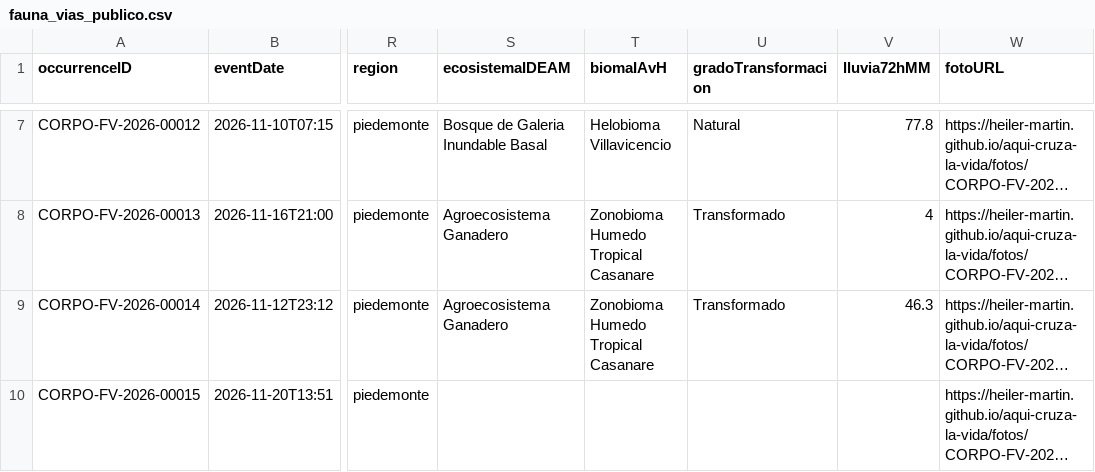
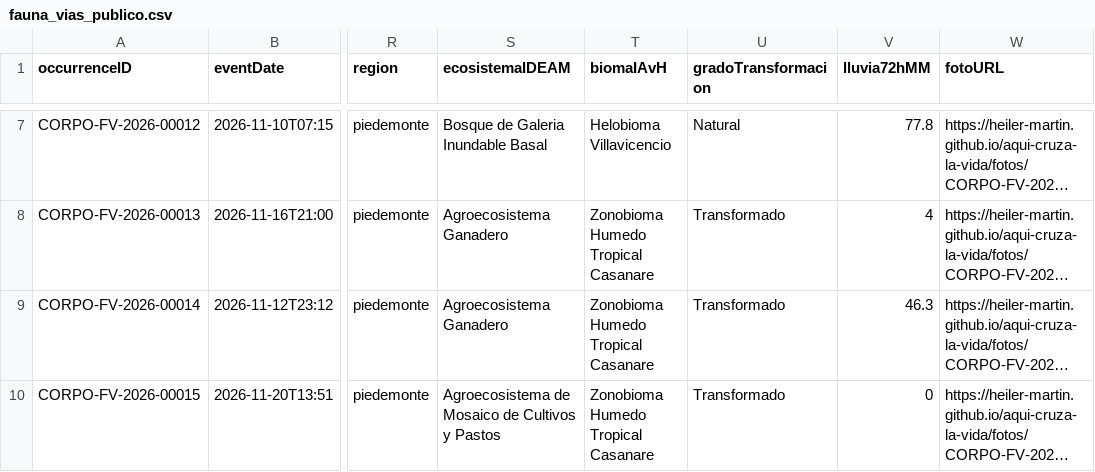
Before and after one commit to Heiler-Martin/aqui-cruza-la-vida, a CSV file: fauna_vias_publico.csv, drawn as a sheet; only a part is shown, gaps mark what is left out; long unchanged cells end in …; the diff names each change by its address in the sheet, - before the commit and + after, or states it on an @@ line.

Commit message:
Actualizacion automatica 2026-11-22 01:49: fauna_vias_publico.csv

```diff
--- a/fauna_vias_publico.csv
+++ b/fauna_vias_publico.csv
-S10 (ecosistemaIDEAM): (empty)
+S10 (ecosistemaIDEAM): Agroecosistema de Mosaico de Cultivos y Pastos
-T10 (biomaIAvH): (empty)
+T10 (biomaIAvH): Zonobioma Humedo Tropical Casanare
-U10 (gradoTransformacion): (empty)
+U10 (gradoTransformacion): Transformado
-V10 (lluvia72hMM): (empty)
+V10 (lluvia72hMM): 0
```
